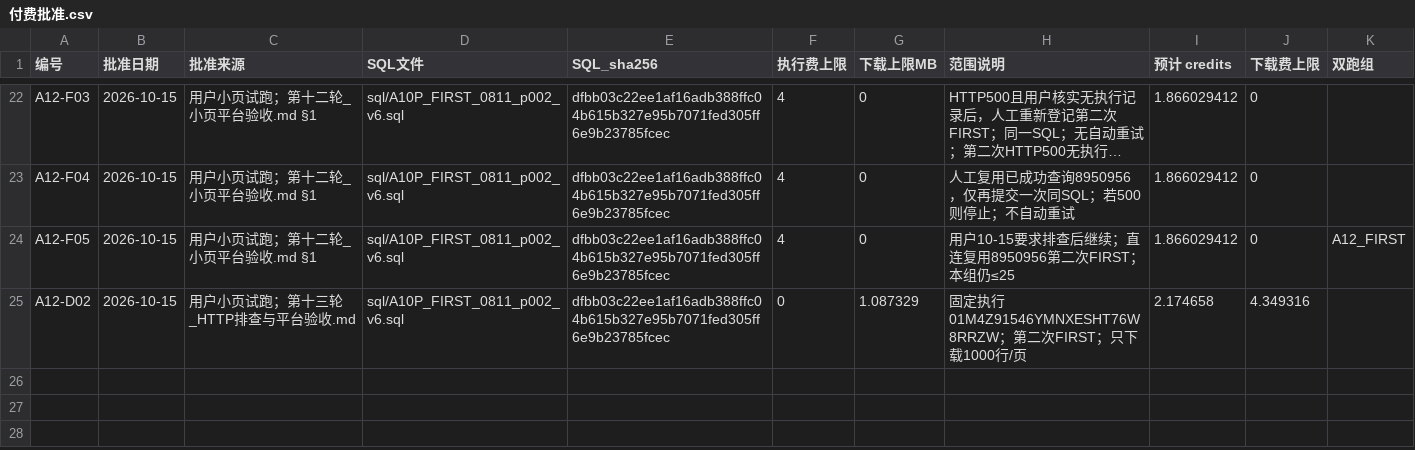
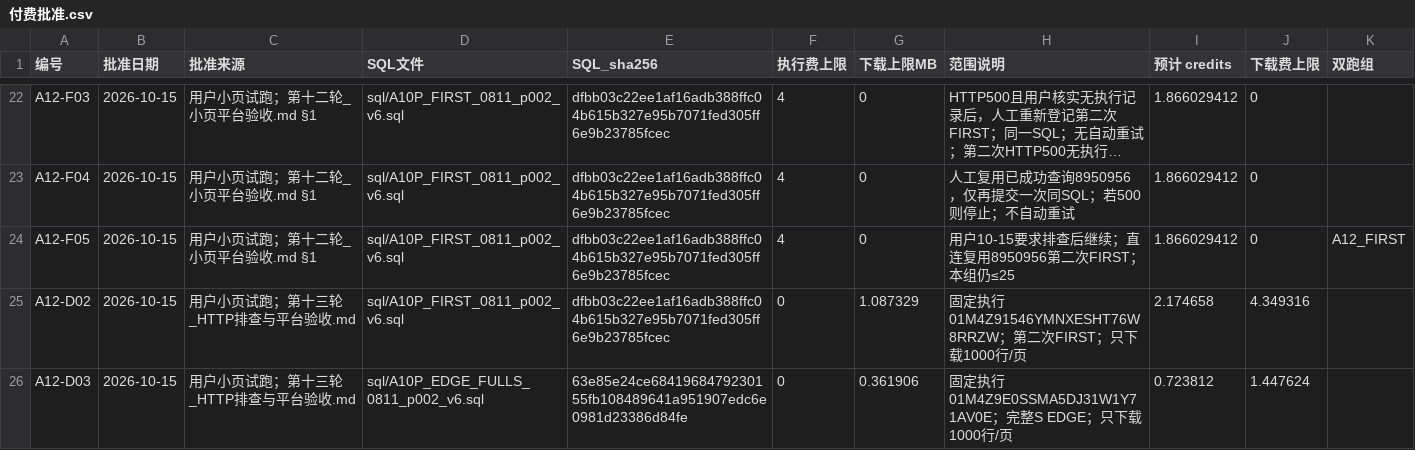
Before and after one commit to wypppp/crypto, a CSV file: RT/1_实验/pump全程_钱流向谁完整账_DQ-43/runs/付费批准.csv, drawn as a sheet; only a part is shown, gaps mark what is left out; long unchanged cells end in ….

```diff
--- a/RT/1_实验/pump全程_钱流向谁完整账_DQ-43/runs/付费批准.csv
+++ b/RT/1_实验/pump全程_钱流向谁完整账_DQ-43/runs/付费批准.csv
@@ -25 +25,2 @@ A12-F05,2026-10-15,用户小页试跑；第十二轮_小页平台验收.md §1,s
 A12-D02,2026-10-15,用户小页试跑；第十三轮_HTTP排查与平台验收.md,sql/A10P_FIRST_0811_p002_v6.sql,dfbb03c22ee1af16adb388ffc04b615b327e95b7071fed305ff6e9b23785fcec,0,1.087329,固定执行01M4Z91546YMNXESHT76W8RRZW；第二次FIRST；只下载1000行/页,2.174658,4.349316,
+A12-D03,2026-10-15,用户小页试跑；第十三轮_HTTP排查与平台验收.md,sql/A10P_EDGE_FULLS_0811_p002_v6.sql,63e85e24ce6841968479230155fb108489641a951907edc6e0981d23386d84fe,0,0.361906,固定执行01M4Z9E0SSMA5DJ31W1Y71AV0E；完整S EDGE；只下载1000行/页,0.723812,1.447624,
```
Also changed, not shown: RT/1_实验/pump全程_钱流向谁完整账_DQ-43/runs/dune_ledger.csv, RT/1_实验/pump全程_钱流向谁完整账_DQ-43/runs/付费实耗.csv, 8 other files.
